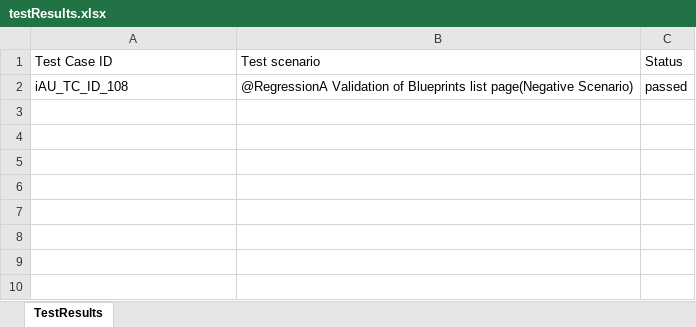
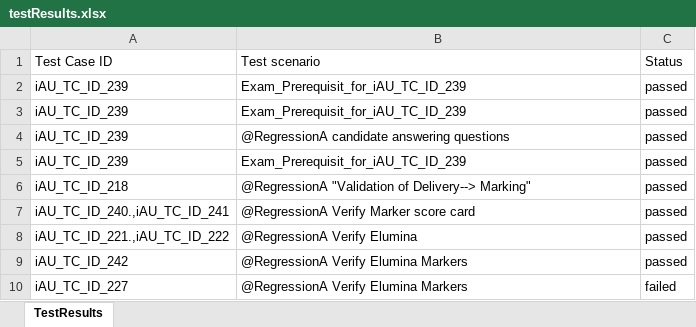
Before and after one commit to RaghuCPatel/Elumina, an Excel workbook: testResults.xlsx, sheet TestResults, drawn as a sheet; values as stored, in another font and other column widths than the file's, no borders; addresses are those after the commit; the diff names each change by its address in the sheet, - before the commit and + after, or states it on an @@ line.

```diff
--- a/testResults.xlsx (sheet TestResults)
+++ b/testResults.xlsx (sheet TestResults)
+row 2: iAU_TC_ID_239 | Exam_Prerequisit_for_iAU_TC_ID_239 | passed
+row 3: iAU_TC_ID_239 | Exam_Prerequisit_for_iAU_TC_ID_239 | passed
+row 4: iAU_TC_ID_239 | @RegressionA candidate answering questions | passed
+row 5: iAU_TC_ID_239 | Exam_Prerequisit_for_iAU_TC_ID_239 | passed
-A6: iAU_TC_ID_108
+A6: iAU_TC_ID_218
-B6: @RegressionA Validation of Blueprints list page(Negative Scenario)
+B6: @RegressionA "Validation of Delivery--> Marking"
+row 7: iAU_TC_ID_240.,iAU_TC_ID_241 | @RegressionA Verify Marker score card | passed
+row 8: iAU_TC_ID_221.,iAU_TC_ID_222 | @RegressionA Verify Elumina | passed
+row 9: iAU_TC_ID_242 | @RegressionA Verify Elumina Markers | passed
+row 10: iAU_TC_ID_227 | @RegressionA Verify Elumina Markers | failed
```
Also changed, not shown: download/ExamID.xlsx, download/User_details.xlsx, 18 other files.
